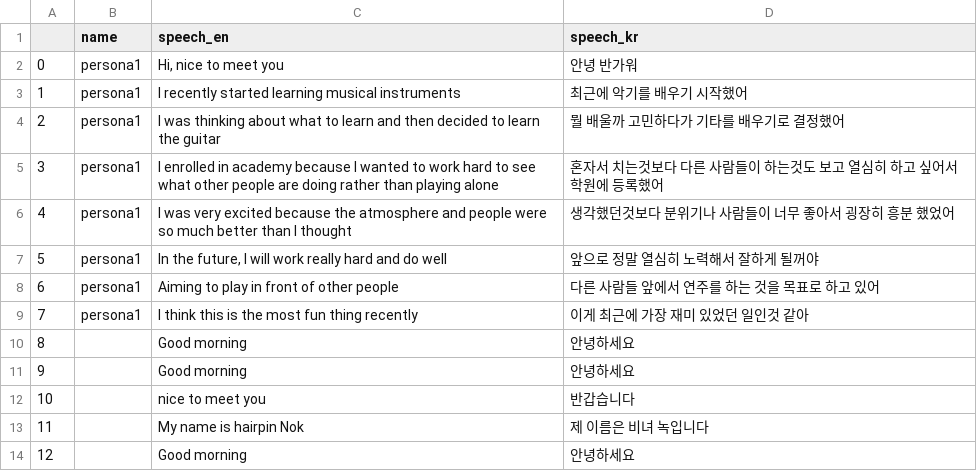
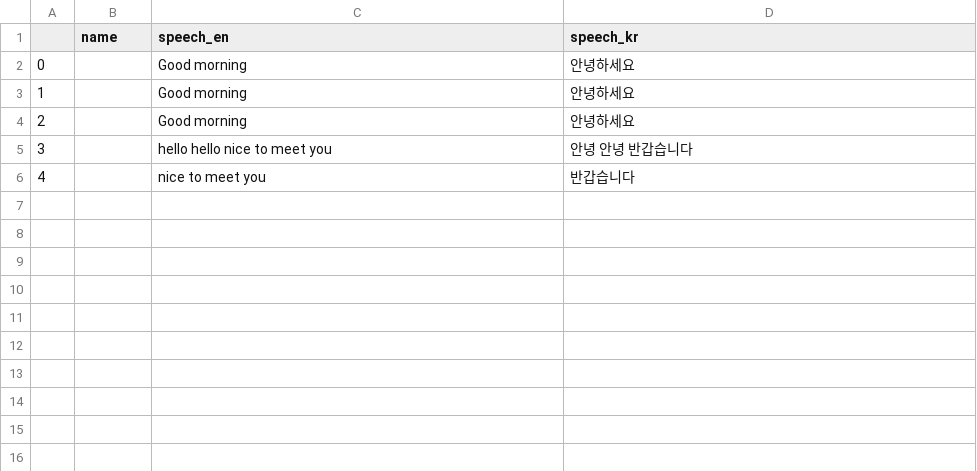
Before and after one commit to hyeonukbhin/text_based_pr, a CSV file: feature_handler/scripts/data.csv, drawn as a sheet; removed rows and columns are numbered as before the commit, all else as after; the diff names each change by its address in the sheet, - before the commit and + after, or states it on an @@ line.

Commit message:
data refresh

```diff
--- a/feature_handler/scripts/data.csv
+++ b/feature_handler/scripts/data.csv
-row 2: 0 | persona1 | Hi, nice to meet you | 안녕 반가워
-row 3: 1 | persona1 | I recently started learning musical instruments | 최근에 악기를 배우기 시작했어
-row 4: 2 | persona1 | I was thinking about what to learn and then decided to learn the guitar | 뭘 배울까 고민하다가 기타를 배우기로 결정했어
-row 5: 3 | persona1 | I enrolled in academy because I wanted to work hard to see what other people are doing rather than playing alone | 혼자서 치는것보다 다른 사람들이 하는것도 보고 열심히 하고 싶어서 학원에 등록했어
-row 6: 4 | persona1 | I was very excited because the atmosphere and people were so much better than I thought | 생각했던것보다 분위기나 사람들이 너무 좋아서 굉장히 흥분 했었어
-row 7: 5 | persona1 | In the future, I will work really hard and do well | 앞으로 정말 열심히 노력해서 잘하게 될꺼야
-row 8: 6 | persona1 | Aiming to play in front of other people | 다른 사람들 앞에서 연주를 하는 것을 목표로 하고 있어
-row 9: 7 | persona1 | I think this is the most fun thing recently | 이게 최근에 가장 재미 있었던 일인것 같아
@@ column A renumbered between rows 2 and 6 @@
@@ row 14 moved to row 4: 2 @@
+row 5: 3 |  | hello hello nice to meet you | 안녕 안녕 반갑습니다
-row 13: 11 |  | My name is hairpin Nok | 제 이름은 비녀 녹입니다
```
